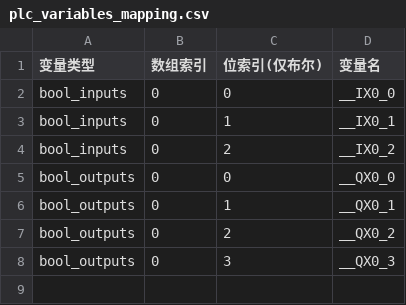
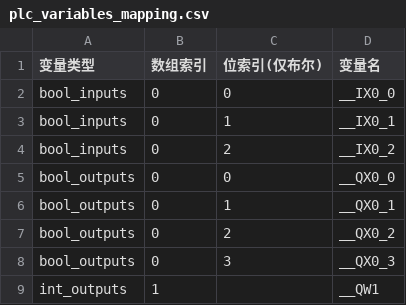
Before and after one commit to mengmengjiang1999/plcfuzz, a CSV file: plc_variables_mapping.csv, drawn as a sheet; the diff names each change by its address in the sheet, - before the commit and + after, or states it on an @@ line.

```diff
--- a/plc_variables_mapping.csv
+++ b/plc_variables_mapping.csv
+row 9: int_outputs | 1 |  | __QW1
```
Also changed, not shown: 15 other files.
